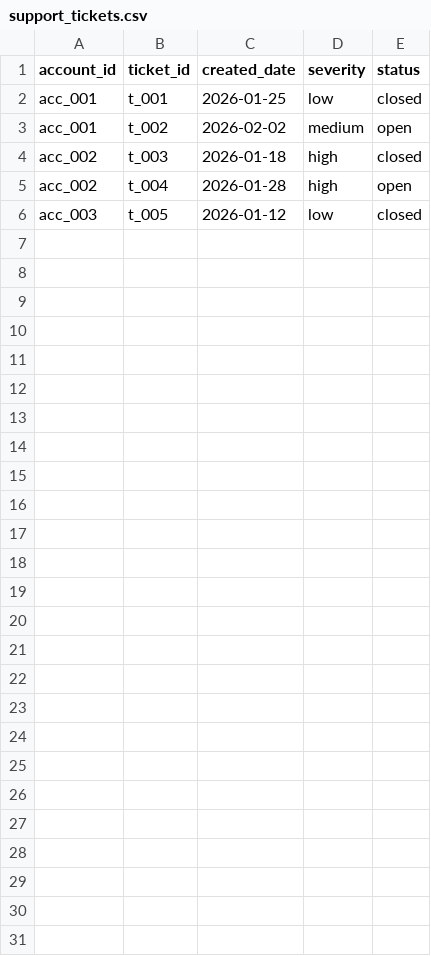
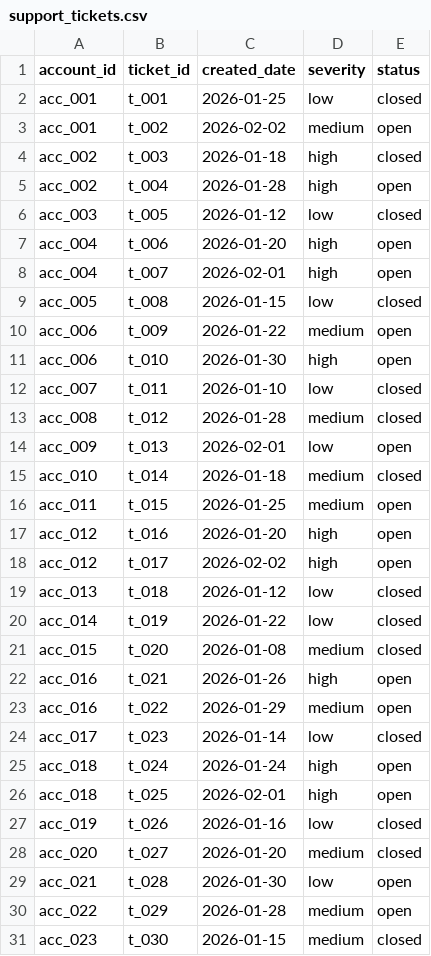
Before and after one commit to PZawieja/revenue-intelligence-agent, a CSV file: dbt/seeds/support_tickets.csv, drawn as a sheet; the diff names each change by its address in the sheet, - before the commit and + after, or states it on an @@ line.

```diff
--- a/dbt/seeds/support_tickets.csv
+++ b/dbt/seeds/support_tickets.csv
+row 7: acc_004 | t_006 | 2026-01-20 | high | open
+row 8: acc_004 | t_007 | 2026-02-01 | high | open
+row 9: acc_005 | t_008 | 2026-01-15 | low | closed
+row 10: acc_006 | t_009 | 2026-01-22 | medium | open
+row 11: acc_006 | t_010 | 2026-01-30 | high | open
+row 12: acc_007 | t_011 | 2026-01-10 | low | closed
+row 13: acc_008 | t_012 | 2026-01-28 | medium | closed
+row 14: acc_009 | t_013 | 2026-02-01 | low | open
+row 15: acc_010 | t_014 | 2026-01-18 | medium | closed
+row 16: acc_011 | t_015 | 2026-01-25 | medium | open
+row 17: acc_012 | t_016 | 2026-01-20 | high | open
+row 18: acc_012 | t_017 | 2026-02-02 | high | open
+row 19: acc_013 | t_018 | 2026-01-12 | low | closed
+row 20: acc_014 | t_019 | 2026-01-22 | low | closed
+row 21: acc_015 | t_020 | 2026-01-08 | medium | closed
+row 22: acc_016 | t_021 | 2026-01-26 | high | open
+row 23: acc_016 | t_022 | 2026-01-29 | medium | open
+row 24: acc_017 | t_023 | 2026-01-14 | low | closed
+row 25: acc_018 | t_024 | 2026-01-24 | high | open
+row 26: acc_018 | t_025 | 2026-02-01 | high | open
+row 27: acc_019 | t_026 | 2026-01-16 | low | closed
+row 28: acc_020 | t_027 | 2026-01-20 | medium | closed
+row 29: acc_021 | t_028 | 2026-01-30 | low | open
+row 30: acc_022 | t_029 | 2026-01-28 | medium | open
+row 31: acc_023 | t_030 | 2026-01-15 | medium | closed
```
Also changed, not shown: dbt/seeds/invoices.csv, dbt/seeds/product_usage_daily.csv, 12 other files.
